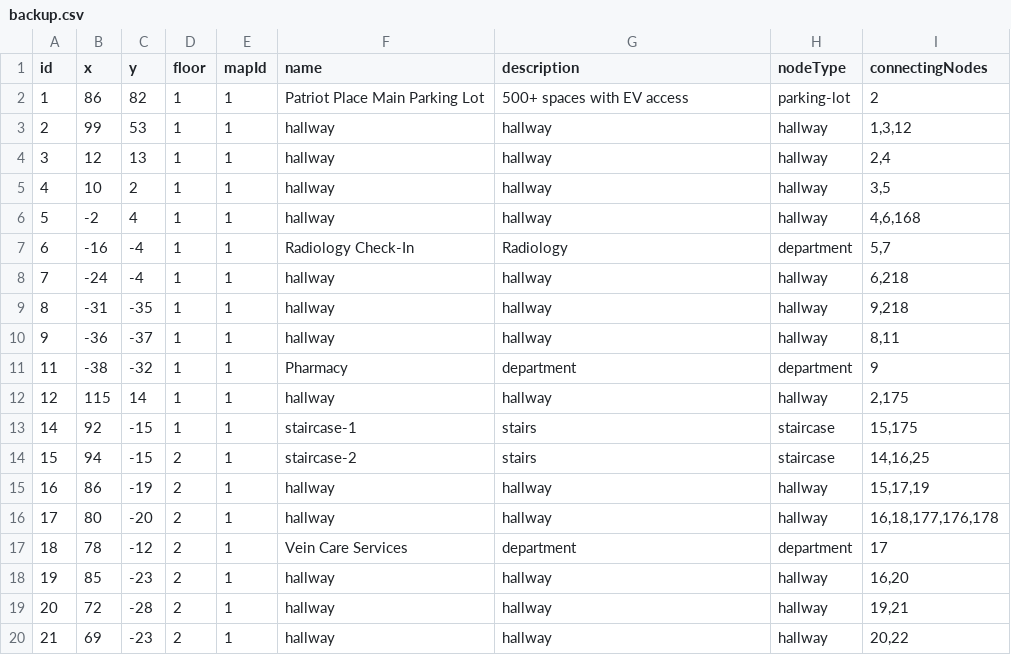
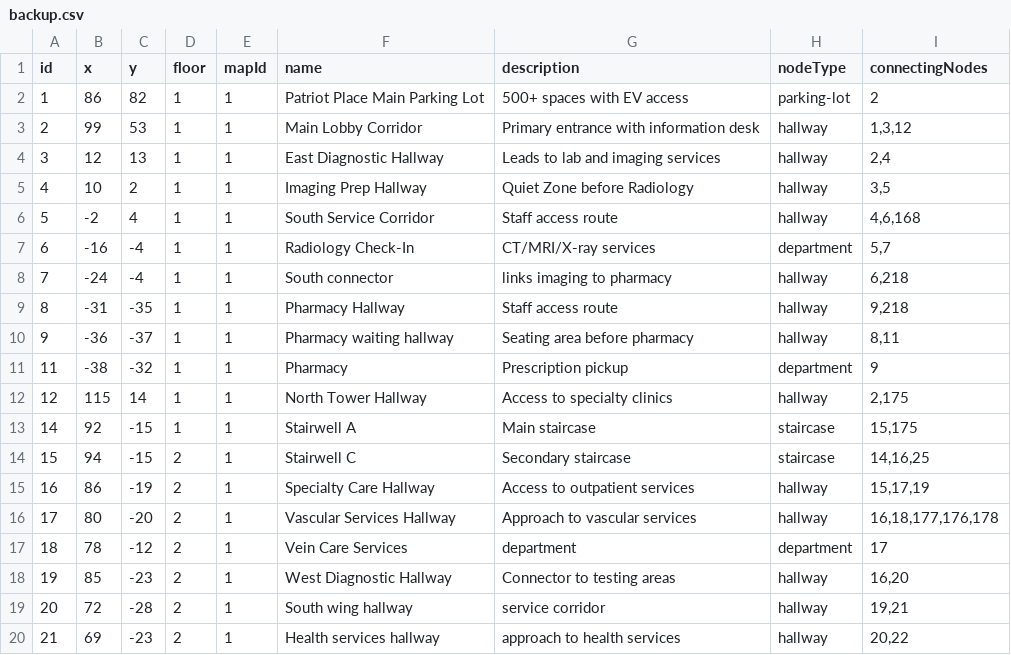
Before and after one commit to rohan908/team-o-copy, a CSV file: apps/backend/src/directoryBackup/backup.csv, drawn as a sheet; only a part is shown; the diff covers the shown part only.

Commit message:
adds all node data that got erased

```diff
--- a/apps/backend/src/directoryBackup/backup.csv
+++ b/apps/backend/src/directoryBackup/backup.csv
@@ -2,19 +2,19 @@ id,x,y,floor,mapId,name,description,nodeType,connectingNodes
 1,86,82,1,1,Patriot Place Main Parking Lot,500+ spaces with EV access,parking-lot,2
-2,99,53,1,1,hallway,hallway,hallway,"1,3,12"
-3,12,13,1,1,hallway,hallway,hallway,"2,4"
-4,10,2,1,1,hallway,hallway,hallway,"3,5"
-5,-2,4,1,1,hallway,hallway,hallway,"4,6,168"
-6,-16,-4,1,1,Radiology Check-In,Radiology,department,"5,7"
-7,-24,-4,1,1,hallway,hallway,hallway,"6,218"
-8,-31,-35,1,1,hallway,hallway,hallway,"9,218"
-9,-36,-37,1,1,hallway,hallway,hallway,"8,11"
-11,-38,-32,1,1,Pharmacy,department,department,9
-12,115,14,1,1,hallway,hallway,hallway,"2,175"
-14,92,-15,1,1,staircase-1,stairs,staircase,"15,175"
-15,94,-15,2,1,staircase-2,stairs,staircase,"14,16,25"
-16,86,-19,2,1,hallway,hallway,hallway,"15,17,19"
-17,80,-20,2,1,hallway,hallway,hallway,"16,18,177,176,178"
+2,99,53,1,1,Main Lobby Corridor,Primary entrance with information desk,hallway,"1,3,12"
+3,12,13,1,1,East Diagnostic Hallway,Leads to lab and imaging services,hallway,"2,4"
+4,10,2,1,1,Imaging Prep Hallway,Quiet Zone before Radiology,hallway,"3,5"
+5,-2,4,1,1,South Service Corridor,Staff access route,hallway,"4,6,168"
+6,-16,-4,1,1,Radiology Check-In,CT/MRI/X-ray services,department,"5,7"
+7,-24,-4,1,1,South connector,links imaging to pharmacy,hallway,"6,218"
+8,-31,-35,1,1,Pharmacy Hallway,Staff access route,hallway,"9,218"
+9,-36,-37,1,1,Pharmacy waiting hallway,Seating area before pharmacy,hallway,"8,11"
+11,-38,-32,1,1,Pharmacy,Prescription pickup,department,9
+12,115,14,1,1,North Tower Hallway,Access to specialty clinics,hallway,"2,175"
+14,92,-15,1,1,Stairwell A,Main staircase,staircase,"15,175"
+15,94,-15,2,1,Stairwell C,Secondary staircase,staircase,"14,16,25"
+16,86,-19,2,1,Specialty Care Hallway,Access to outpatient services,hallway,"15,17,19"
+17,80,-20,2,1,Vascular Services Hallway,Approach to vascular services,hallway,"16,18,177,176,178"
 18,78,-12,2,1,Vein Care Services,department,department,17
-19,85,-23,2,1,hallway,hallway,hallway,"16,20"
-20,72,-28,2,1,hallway,hallway,hallway,"19,21"
-21,69,-23,2,1,hallway,hallway,hallway,"20,22"
+19,85,-23,2,1,West Diagnostic Hallway,Connector to testing areas,hallway,"16,20"
+20,72,-28,2,1,South wing hallway,service corridor,hallway,"19,21"
+21,69,-23,2,1,Health services hallway,approach to health services,hallway,"20,22"
```
Also changed, not shown: 15 edited cells elsewhere in this file, 3 other files.
